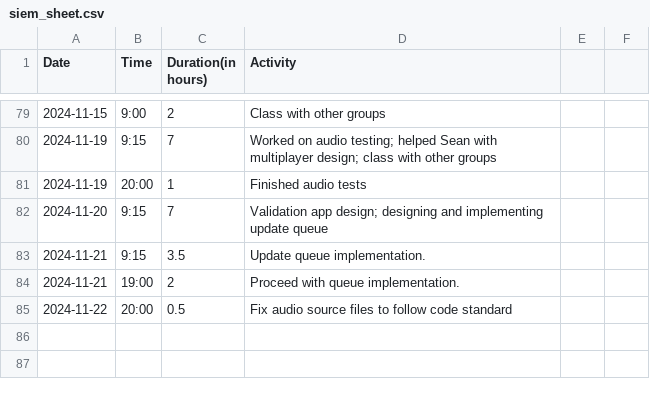
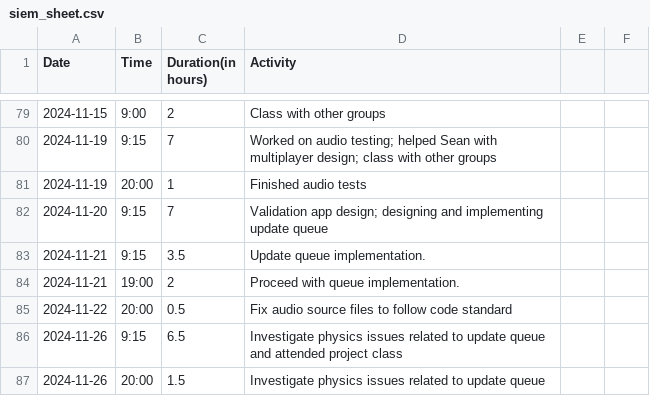
Before and after one commit to Seger01/GameEngine, a CSV file: docs/timesheets/siem_sheet.csv, drawn as a sheet; only a part is shown, gaps mark what is left out.

Commit message:
Update timesheet

```diff
--- a/docs/timesheets/siem_sheet.csv
+++ b/docs/timesheets/siem_sheet.csv
@@ -85 +85,3 @@ Date,Time,Duration(in hours),Activity
 2024-11-22, 20:00, 0.5, Fix audio source files to follow code standard
+2024-11-26, 9:15, 6.5, Investigate physics issues related to update queue and attended project class
+2024-11-26, 20:00, 1.5, Investigate physics issues related to update queue
```
